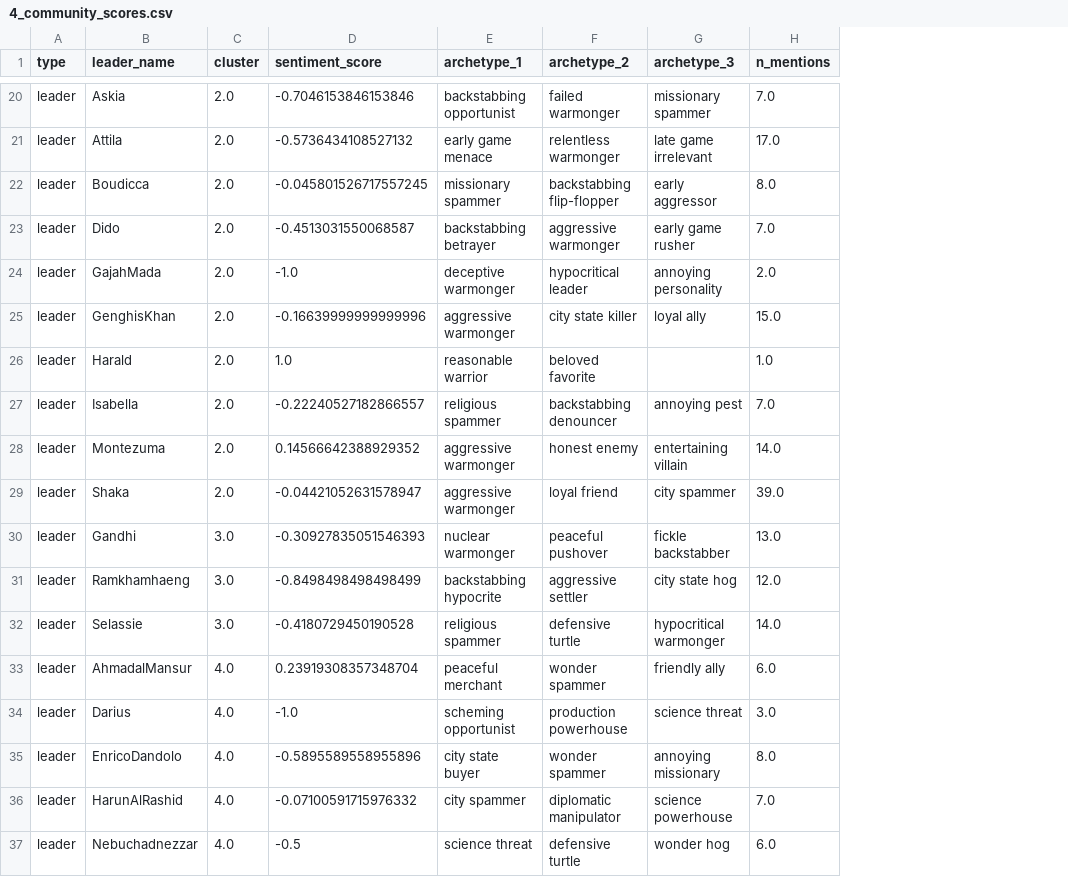
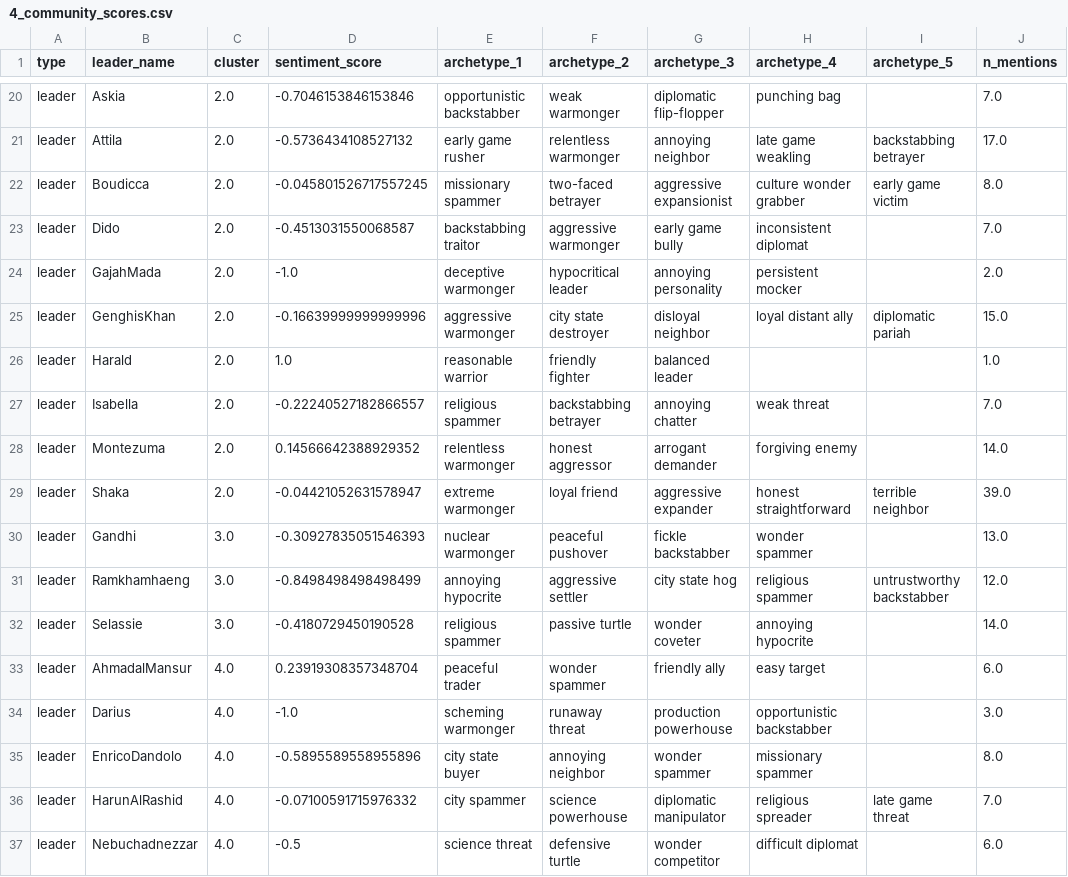
Before and after one commit to Arthur-Peronne/Civ5-clustering, a CSV file: data/processed_community/4_community_scores.csv, drawn as a sheet; only a part is shown, gaps mark what is left out; the diff covers the shown part only; the diff names each change by its address in the sheet, - before the commit and + after, or states it on an @@ line.

```diff
--- a/data/processed_community/4_community_scores.csv
+++ b/data/processed_community/4_community_scores.csv
+column H (archetype_4), rows 20-37: punching bag | late game weakling | culture wonder grabber | inconsistent diplomat | persistent mocker | loyal distant ally |  | weak threat | forgiving enemy | honest straightforward | wonder spammer | religious spammer | annoying hypocrite | easy target | opportunistic backstabber | missionary spammer | religious spreader | difficult diplomat
+column I (archetype_5), rows 21-36: backstabbing betrayer | early game victim |  |  | diplomatic pariah |  |  |  | terrible neighbor |  | untrustworthy backstabber |  |  |  |  | late game threat
-E20 (archetype_1): backstabbing opportunist
+E20 (archetype_1): opportunistic backstabber
-F20 (archetype_2): failed warmonger
+F20 (archetype_2): weak warmonger
-G20 (archetype_3): missionary spammer
+G20 (archetype_3): diplomatic flip-flopper
-E21 (archetype_1): early game menace
+E21 (archetype_1): early game rusher
-G21 (archetype_3): late game irrelevant
+G21 (archetype_3): annoying neighbor
-F22 (archetype_2): backstabbing flip-flopper
+F22 (archetype_2): two-faced betrayer
-G22 (archetype_3): early aggressor
+G22 (archetype_3): aggressive expansionist
-E23 (archetype_1): backstabbing betrayer
+E23 (archetype_1): backstabbing traitor
-G23 (archetype_3): early game rusher
+G23 (archetype_3): early game bully
-F25 (archetype_2): city state killer
+F25 (archetype_2): city state destroyer
-G25 (archetype_3): loyal ally
+G25 (archetype_3): disloyal neighbor
-F26 (archetype_2): beloved favorite
+F26 (archetype_2): friendly fighter
-G26 (archetype_3): (empty)
+G26 (archetype_3): balanced leader
-F27 (archetype_2): backstabbing denouncer
+F27 (archetype_2): backstabbing betrayer
-G27 (archetype_3): annoying pest
+G27 (archetype_3): annoying chatter
-E28 (archetype_1): aggressive warmonger
+E28 (archetype_1): relentless warmonger
-F28 (archetype_2): honest enemy
+F28 (archetype_2): honest aggressor
-G28 (archetype_3): entertaining villain
+G28 (archetype_3): arrogant demander
-E29 (archetype_1): aggressive warmonger
+E29 (archetype_1): extreme warmonger
-G29 (archetype_3): city spammer
+G29 (archetype_3): aggressive expander
-E31 (archetype_1): backstabbing hypocrite
+E31 (archetype_1): annoying hypocrite
-F32 (archetype_2): defensive turtle
+F32 (archetype_2): passive turtle
-G32 (archetype_3): hypocritical warmonger
+G32 (archetype_3): wonder coveter
-E33 (archetype_1): peaceful merchant
+E33 (archetype_1): peaceful trader
-E34 (archetype_1): scheming opportunist
+E34 (archetype_1): scheming warmonger
-F34 (archetype_2): production powerhouse
+F34 (archetype_2): runaway threat
-G34 (archetype_3): science threat
+G34 (archetype_3): production powerhouse
-F35 (archetype_2): wonder spammer
+F35 (archetype_2): annoying neighbor
-G35 (archetype_3): annoying missionary
+G35 (archetype_3): wonder spammer
-F36 (archetype_2): diplomatic manipulator
+F36 (archetype_2): science powerhouse
-G36 (archetype_3): science powerhouse
+G36 (archetype_3): diplomatic manipulator
-G37 (archetype_3): wonder hog
+G37 (archetype_3): wonder competitor
```
Also changed, not shown: 50 edited cells elsewhere in this file, 36 other files.
